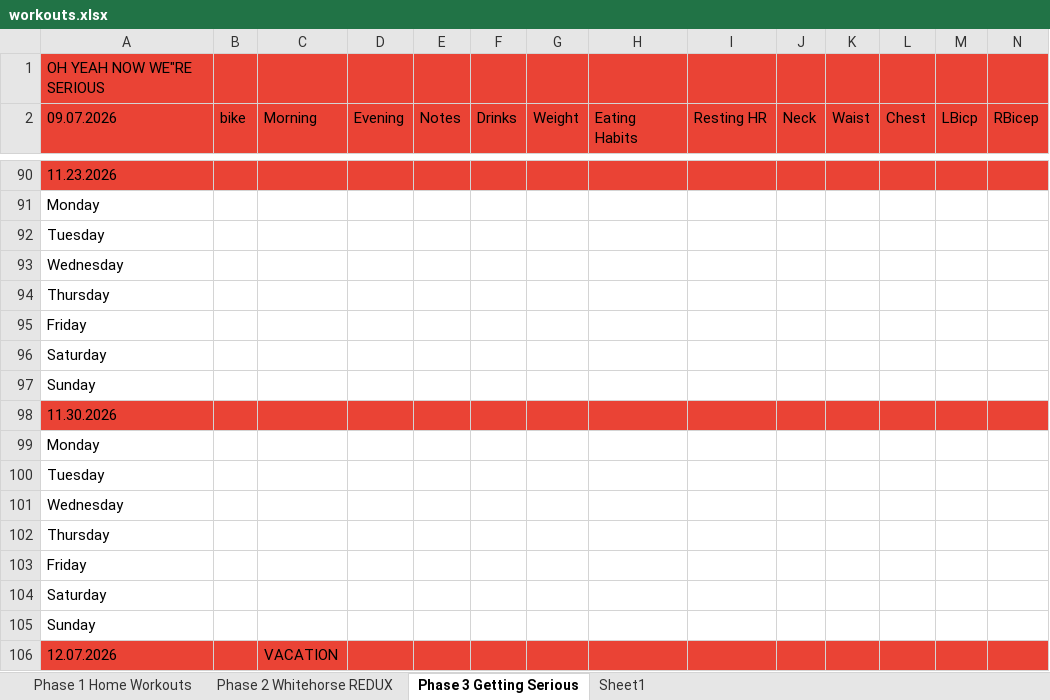
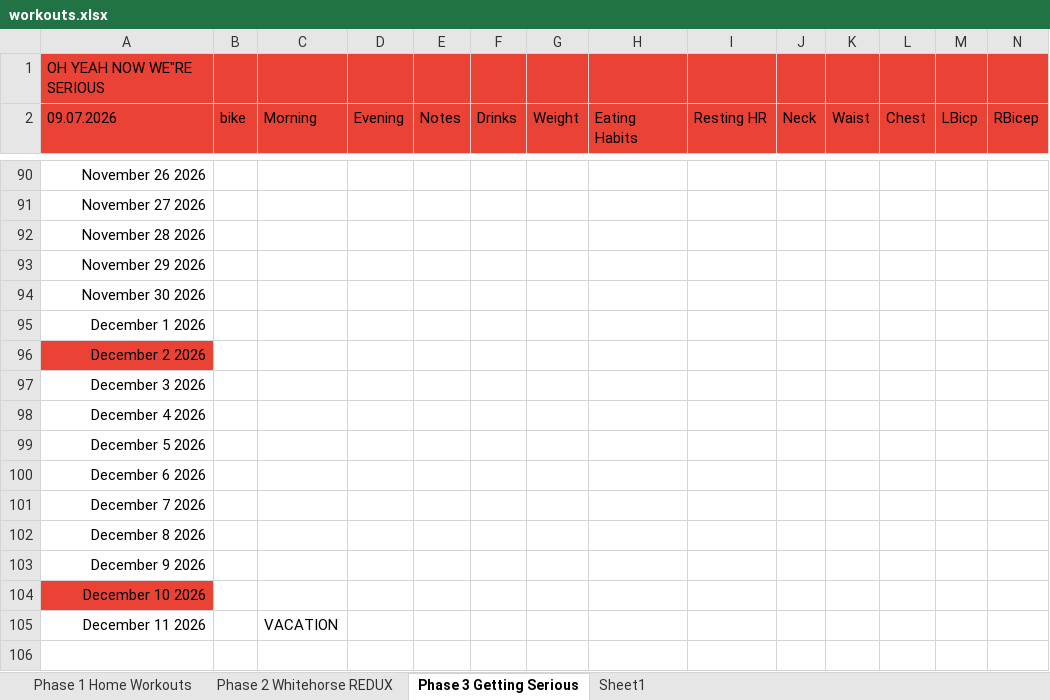
Before and after one commit to Oilgasms/yukon, an Excel workbook: data/workouts.xlsx, sheet Phase 3 Getting Serious, drawn as a sheet; only a part is shown, gaps mark what is left out; values as stored, in another font and other column widths than the file's, no borders; charts and pictures not drawn; removed rows and columns are numbered as before the commit, all else as after; rows hold the shown columns only; the diff covers the shown part only; the diff names each change by its address in the sheet, - before the commit and + after, or states it on an @@ line.

```diff
--- a/data/workouts.xlsx (sheet Phase 3 Getting Serious)
+++ b/data/workouts.xlsx (sheet Phase 3 Getting Serious)
-A90 (09.07.2026): 11.23.2026
+A90 (09.07.2026): November 26 2026
-A90:N90 fill: #EA4335
+A90:N90 fill: none
-A91 (09.07.2026): Monday
+A91 (09.07.2026): November 27 2026
-A92 (09.07.2026): Tuesday
+A92 (09.07.2026): November 28 2026
-A93 (09.07.2026): Wednesday
+A93 (09.07.2026): November 29 2026
-A94 (09.07.2026): Thursday
+A94 (09.07.2026): November 30 2026
-A95 (09.07.2026): Friday
+A95 (09.07.2026): December 1 2026
-A96 (09.07.2026): Saturday
+A96 (09.07.2026): December 2 2026
-A96 fill: none
+A96 fill: #EA4335
-A97 (09.07.2026): Sunday
+A97 (09.07.2026): December 3 2026
-A98 (09.07.2026): 11.30.2026
+A98 (09.07.2026): December 4 2026
-A98:N98 fill: #EA4335
+A98:N98 fill: none
-A99 (09.07.2026): Monday
+A99 (09.07.2026): December 5 2026
-A100 (09.07.2026): Tuesday
+A100 (09.07.2026): December 6 2026
-A101 (09.07.2026): Wednesday
+A101 (09.07.2026): December 7 2026
-A102 (09.07.2026): Thursday
+A102 (09.07.2026): December 8 2026
-A103 (09.07.2026): Friday
+A103 (09.07.2026): December 9 2026
-A104 (09.07.2026): Saturday
+A104 (09.07.2026): December 10 2026
-A104 fill: none
+A104 fill: #EA4335
-row 105: Sunday
-A105 (09.07.2026): 12.07.2026
+A105 (09.07.2026): December 11 2026
-A105:N105 fill: #EA4335
+A105:N105 fill: none
```
Also changed, not shown: 24 edited cells and cell formats elsewhere in this sheet, charts or pictures, data/bible.xlsx, data/books.xlsx, 2 other files.
